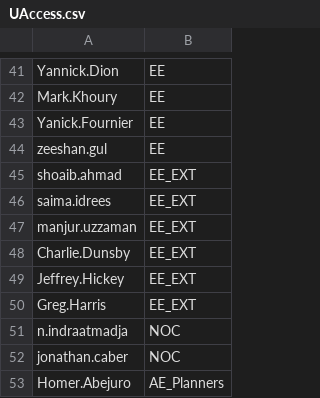
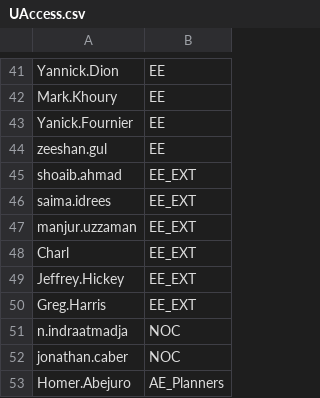
Before and after one commit to Ash-IPRANOps/Ash-IPRANOps.github.io, a CSV file: UAccess.csv, drawn as a sheet; only a part is shown, gaps mark what is left out.

Commit message:
Update UAccess.csv

```diff
--- a/UAccess.csv
+++ b/UAccess.csv
@@ -47,3 +47,3 @@ saima.idrees,EE_EXT
 manjur.uzzaman,EE_EXT
-Charlie.Dunsby,EE_EXT
+Charl,EE_EXT
 Jeffrey.Hickey,EE_EXT
```
